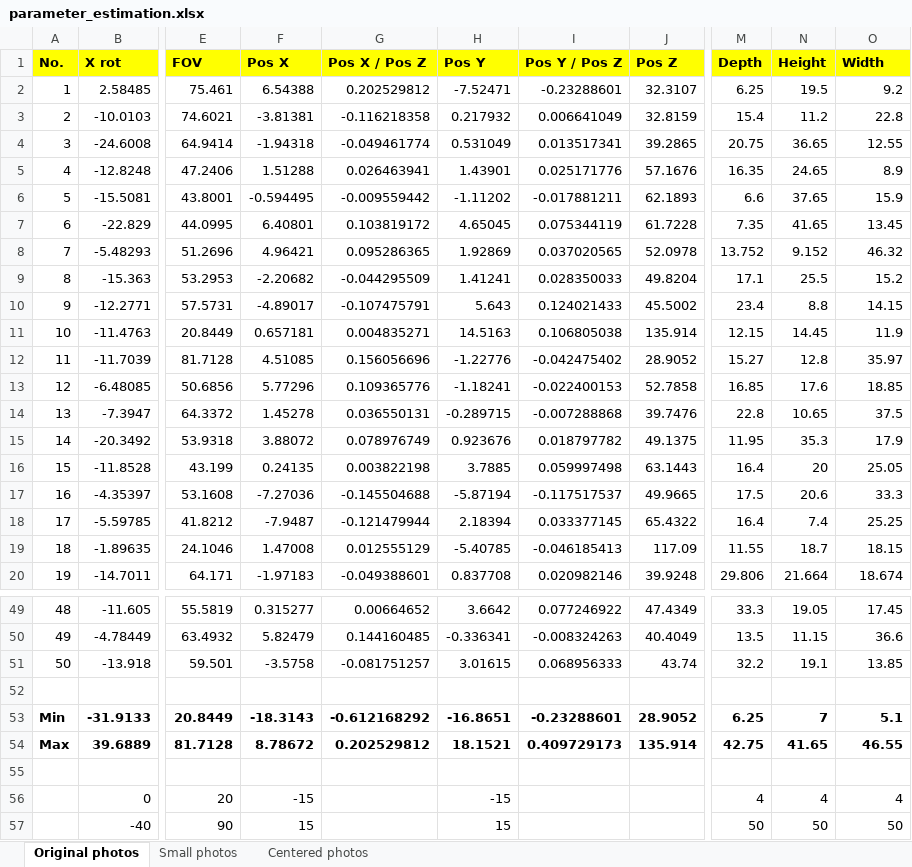
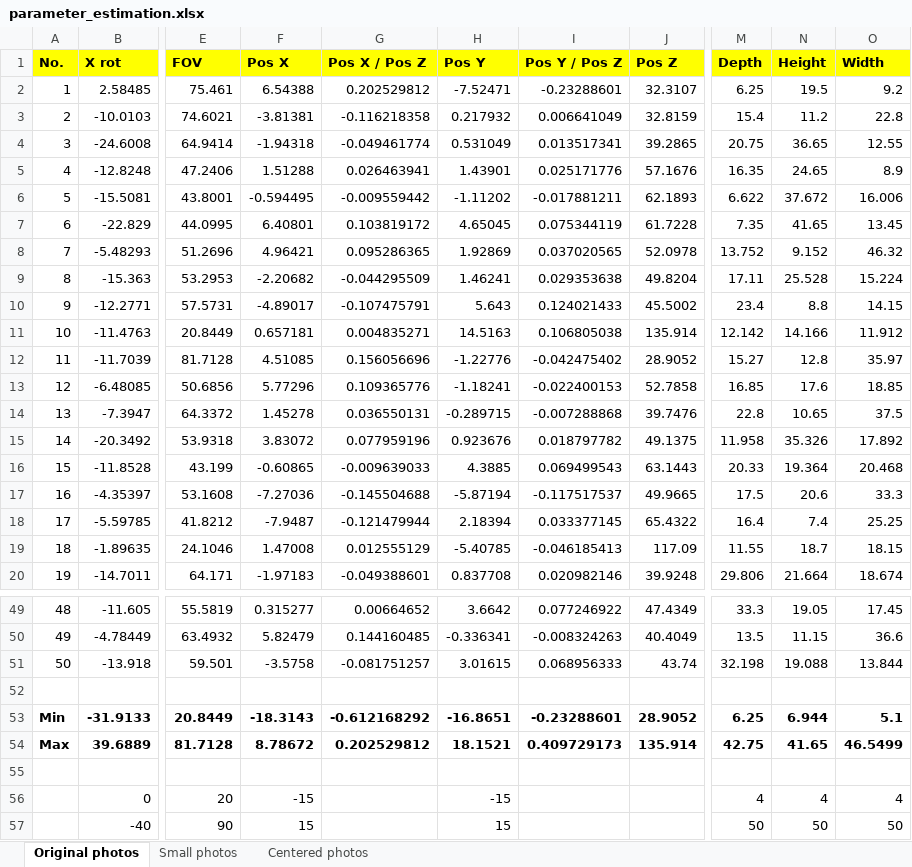
Before and after one commit to gnishida/VanishingPoint, an Excel workbook: parameter_estimation.xlsx, sheet Original photos, drawn as a sheet; only a part is shown, gaps mark what is left out; values as stored, in another font and other column widths than the file's, no borders; the diff covers the shown part only; the diff names each change by its address in the sheet, - before the commit and + after, or states it on an @@ line.

```diff
--- a/parameter_estimation.xlsx (sheet Original photos)
+++ b/parameter_estimation.xlsx (sheet Original photos)
-M6 (Depth): 6.6
+M6 (Depth): 6.622
-N6 (Height): 37.65
+N6 (Height): 37.672
-O6 (Width): 15.9
+O6 (Width): 16.006
-H9 (Pos Y): 1.41241
+H9 (Pos Y): 1.46241
-I9 (Pos Y / Pos Z): 0.028350033
+I9 (Pos Y / Pos Z): 0.029353638
-M9 (Depth): 17.1
+M9 (Depth): 17.11
-N9 (Height): 25.5
+N9 (Height): 25.528
-O9 (Width): 15.2
+O9 (Width): 15.224
-M11 (Depth): 12.15
+M11 (Depth): 12.142
-N11 (Height): 14.45
+N11 (Height): 14.166
-O11 (Width): 11.9
+O11 (Width): 11.912
-F15 (Pos X): 3.88072
+F15 (Pos X): 3.83072
-G15 (Pos X / Pos Z): 0.078976749
+G15 (Pos X / Pos Z): 0.077959196
-M15 (Depth): 11.95
+M15 (Depth): 11.958
-N15 (Height): 35.3
+N15 (Height): 35.326
-O15 (Width): 17.9
+O15 (Width): 17.892
-F16 (Pos X): 0.24135
+F16 (Pos X): -0.60865
-G16 (Pos X / Pos Z): 0.003822198
+G16 (Pos X / Pos Z): -0.009639033
-H16 (Pos Y): 3.7885
+H16 (Pos Y): 4.3885
-I16 (Pos Y / Pos Z): 0.059997498
+I16 (Pos Y / Pos Z): 0.069499543
-M16 (Depth): 16.4
+M16 (Depth): 20.33
-N16 (Height): 20
+N16 (Height): 19.364
-O16 (Width): 25.05
+O16 (Width): 20.468
-M51 (Depth): 32.2
+M51 (Depth): 32.198
-N51 (Height): 19.1
+N51 (Height): 19.088
-O51 (Width): 13.85
+O51 (Width): 13.844
-N53 (Height): 7
+N53 (Height): 6.944
-O54 (Width): 46.55
+O54 (Width): 46.5499
```
Also changed, not shown: 48 edited cells elsewhere in this sheet, 48 other files.
